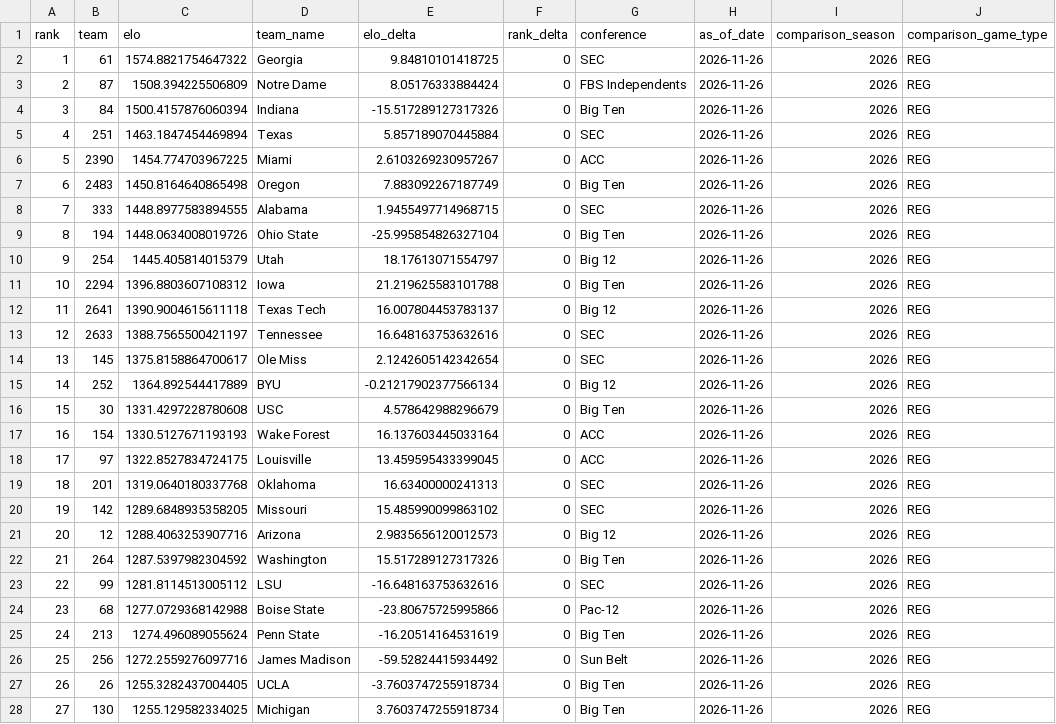
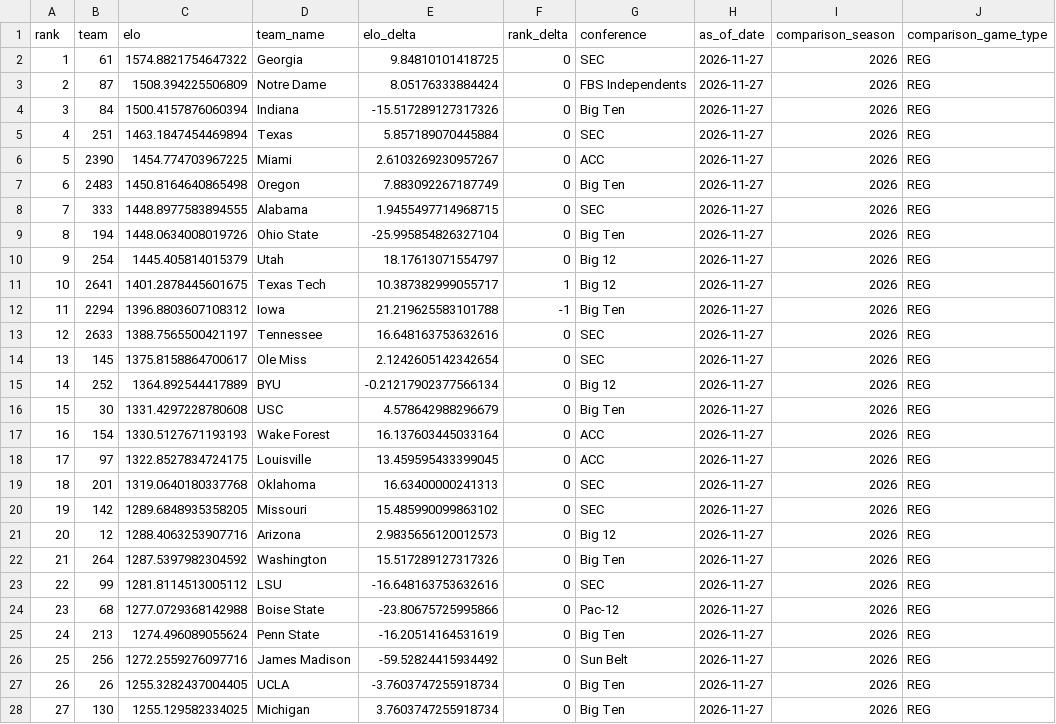
Before and after one commit to schwill2018/schwill2018.github.io, a CSV file: assets/data/fbs-elo/current_elo_rankings.csv, drawn as a sheet; only a part is shown; the diff covers the shown part only; the diff names each change by its address in the sheet, - before the commit and + after, or states it on an @@ line.

```diff
--- a/assets/data/fbs-elo/current_elo_rankings.csv
+++ b/assets/data/fbs-elo/current_elo_rankings.csv
-H2:H28 (as_of_date): 2026-11-26
+H2:H28 (as_of_date): 2026-11-27
-B11 (team): 2294
+B11 (team): 2641
-C11 (elo): 1396.8803607108312
+C11 (elo): 1401.2878445601675
-D11 (team_name): Iowa
+D11 (team_name): Texas Tech
-E11 (elo_delta): 21.219625583101788
+E11 (elo_delta): 10.387382999055717
-F11 (rank_delta): 0
+F11 (rank_delta): 1
-G11 (conference): Big Ten
+G11 (conference): Big 12
-B12 (team): 2641
+B12 (team): 2294
-C12 (elo): 1390.9004615611118
+C12 (elo): 1396.8803607108312
-D12 (team_name): Texas Tech
+D12 (team_name): Iowa
-E12 (elo_delta): 16.007804453783137
+E12 (elo_delta): 21.219625583101788
-F12 (rank_delta): 0
+F12 (rank_delta): -1
-G12 (conference): Big 12
+G12 (conference): Big Ten
```
Also changed, not shown: 141 edited cells elsewhere in this file, assets/data/fbs-elo/weekly_projections.csv, 1 other file.
